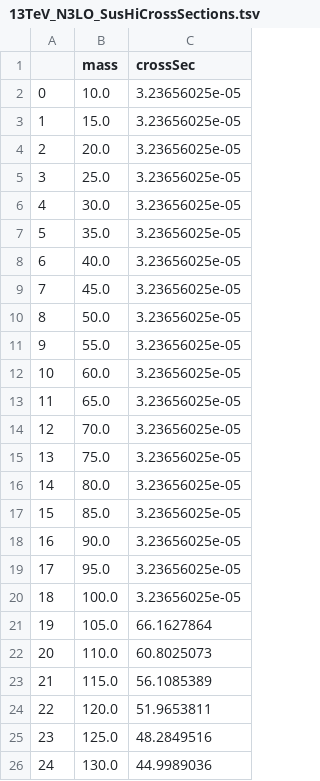
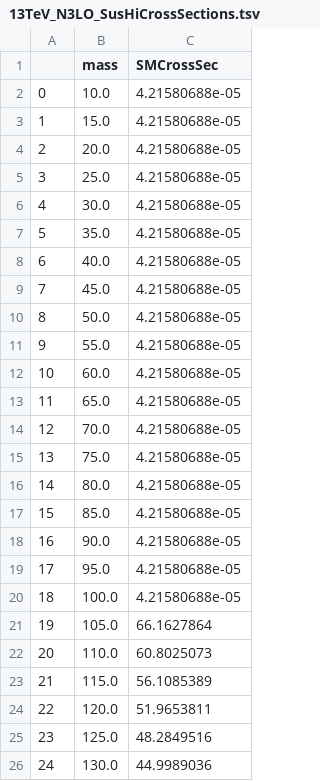
Before and after one commit to HaCurry/TRSM-pheno-study, a TSV file: testing/SusHi_HiggsCrossSections/13TeV_N3LO_SusHiCrossSections.tsv, drawn as a sheet; only a part is shown.

Commit message:
Regenerated SusHi cross sections (13TeV_SusHiCrossSections.tsv, 13_6TeV_SusHiCrossSections.tsv, 13TeV_N3LO_SusHiCrossSections.tsv) with the LHCHWG recommended masses.

```diff
--- a/testing/SusHi_HiggsCrossSections/13TeV_N3LO_SusHiCrossSections.tsv
+++ b/testing/SusHi_HiggsCrossSections/13TeV_N3LO_SusHiCrossSections.tsv
@@ -1,21 +1,21 @@
-	mass	crossSec
-0	10.0	3.23656025e-05
-1	15.0	3.23656025e-05
-2	20.0	3.23656025e-05
-3	25.0	3.23656025e-05
-4	30.0	3.23656025e-05
-5	35.0	3.23656025e-05
-6	40.0	3.23656025e-05
-7	45.0	3.23656025e-05
-8	50.0	3.23656025e-05
-9	55.0	3.23656025e-05
-10	60.0	3.23656025e-05
-11	65.0	3.23656025e-05
-12	70.0	3.23656025e-05
-13	75.0	3.23656025e-05
-14	80.0	3.23656025e-05
-15	85.0	3.23656025e-05
-16	90.0	3.23656025e-05
-17	95.0	3.23656025e-05
-18	100.0	3.23656025e-05
+	mass	SMCrossSec
+0	10.0	4.21580688e-05
+1	15.0	4.21580688e-05
+2	20.0	4.21580688e-05
+3	25.0	4.21580688e-05
+4	30.0	4.21580688e-05
+5	35.0	4.21580688e-05
+6	40.0	4.21580688e-05
+7	45.0	4.21580688e-05
+8	50.0	4.21580688e-05
+9	55.0	4.21580688e-05
+10	60.0	4.21580688e-05
+11	65.0	4.21580688e-05
+12	70.0	4.21580688e-05
+13	75.0	4.21580688e-05
+14	80.0	4.21580688e-05
+15	85.0	4.21580688e-05
+16	90.0	4.21580688e-05
+17	95.0	4.21580688e-05
+18	100.0	4.21580688e-05
 19	105.0	66.1627864
```
Also changed, not shown: testing/SusHi_HiggsCrossSections/13TeV_SusHiCrossSections.tsv, testing/SusHi_HiggsCrossSections/13_6TeV_SusHiCrossSections.tsv.
